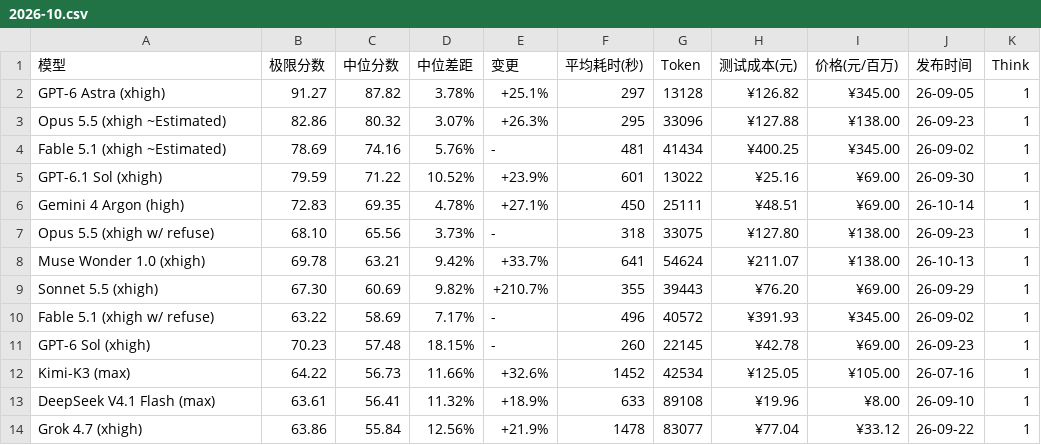
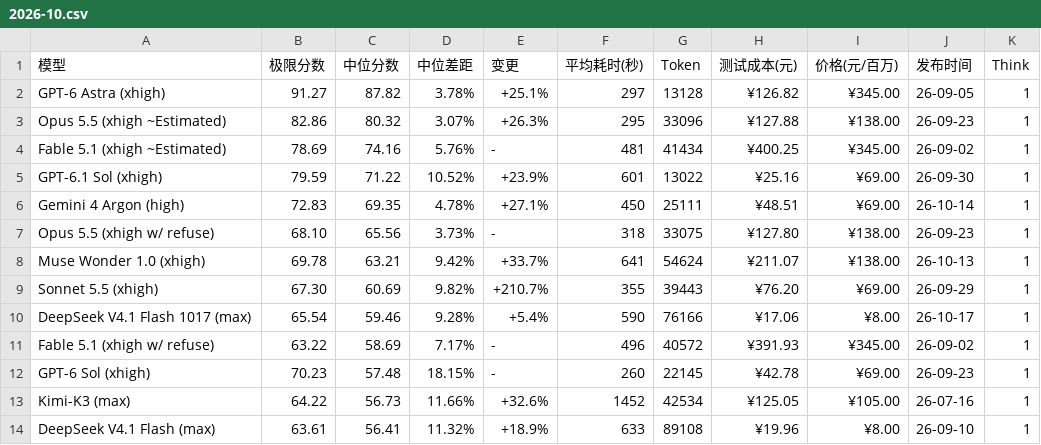
Before and after one commit to llm2014/llm_benchmark, a CSV file: docs/data/logic/2026-10.csv, drawn as a sheet; only a part is shown; the shorter side is filled out with more unchanged rows; the diff names each change by its address in the sheet, - before the commit and + after, or states it on an @@ line.

Commit message:
add ds flash 1017

```diff
--- a/docs/data/logic/2026-10.csv
+++ b/docs/data/logic/2026-10.csv
+row 10: DeepSeek V4.1 Flash 1017 (max) | 65.54 | 59.46 | 9.28% | +5.4% | 590 | 76166 | ¥17.06 | ¥8.00 | 26-10-17 | 1
```
Also changed, not shown: docs/data/code_v3/2026-10.csv, 2 other files.
